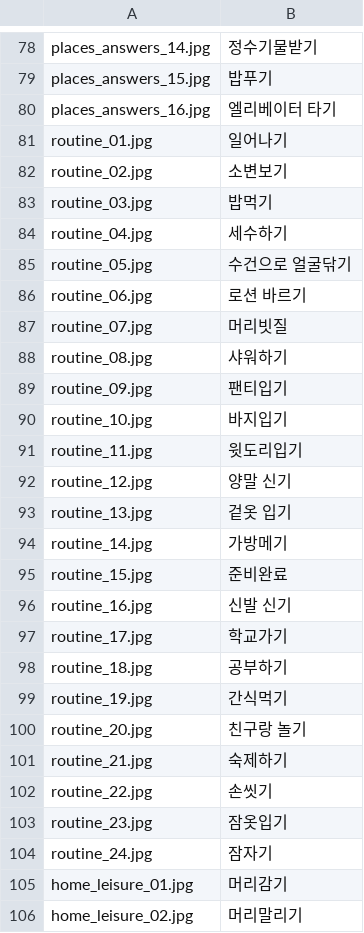
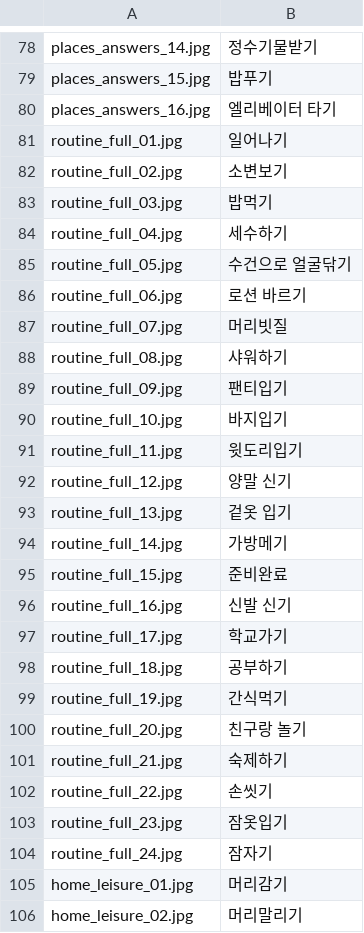
Before and after one commit to doolychicken/Jaemin-aac_APP-ipad, a TSV file: images/photo_aac/manifest.tsv, drawn as a sheet; only a part is shown, gaps mark what is left out.

Commit message:
Bust cached daily routine AAC images

```diff
--- a/images/photo_aac/manifest.tsv
+++ b/images/photo_aac/manifest.tsv
@@ -80,26 +80,26 @@ places_answers_15.jpg	밥푸기
 places_answers_16.jpg	엘리베이터 타기
-routine_01.jpg	일어나기
-routine_02.jpg	소변보기
-routine_03.jpg	밥먹기
-routine_04.jpg	세수하기
-routine_05.jpg	수건으로 얼굴닦기
-routine_06.jpg	로션 바르기
-routine_07.jpg	머리빗질
-routine_08.jpg	샤워하기
-routine_09.jpg	팬티입기
-routine_10.jpg	바지입기
-routine_11.jpg	윗도리입기
-routine_12.jpg	양말 신기
-routine_13.jpg	겉옷 입기
-routine_14.jpg	가방메기
-routine_15.jpg	준비완료
-routine_16.jpg	신발 신기
-routine_17.jpg	학교가기
-routine_18.jpg	공부하기
-routine_19.jpg	간식먹기
-routine_20.jpg	친구랑 놀기
-routine_21.jpg	숙제하기
-routine_22.jpg	손씻기
-routine_23.jpg	잠옷입기
-routine_24.jpg	잠자기
+routine_full_01.jpg	일어나기
+routine_full_02.jpg	소변보기
+routine_full_03.jpg	밥먹기
+routine_full_04.jpg	세수하기
+routine_full_05.jpg	수건으로 얼굴닦기
+routine_full_06.jpg	로션 바르기
+routine_full_07.jpg	머리빗질
+routine_full_08.jpg	샤워하기
+routine_full_09.jpg	팬티입기
+routine_full_10.jpg	바지입기
+routine_full_11.jpg	윗도리입기
+routine_full_12.jpg	양말 신기
+routine_full_13.jpg	겉옷 입기
+routine_full_14.jpg	가방메기
+routine_full_15.jpg	준비완료
+routine_full_16.jpg	신발 신기
+routine_full_17.jpg	학교가기
+routine_full_18.jpg	공부하기
+routine_full_19.jpg	간식먹기
+routine_full_20.jpg	친구랑 놀기
+routine_full_21.jpg	숙제하기
+routine_full_22.jpg	손씻기
+routine_full_23.jpg	잠옷입기
+routine_full_24.jpg	잠자기
 home_leisure_01.jpg	머리감기
```
Also changed, not shown: 28 other files.
